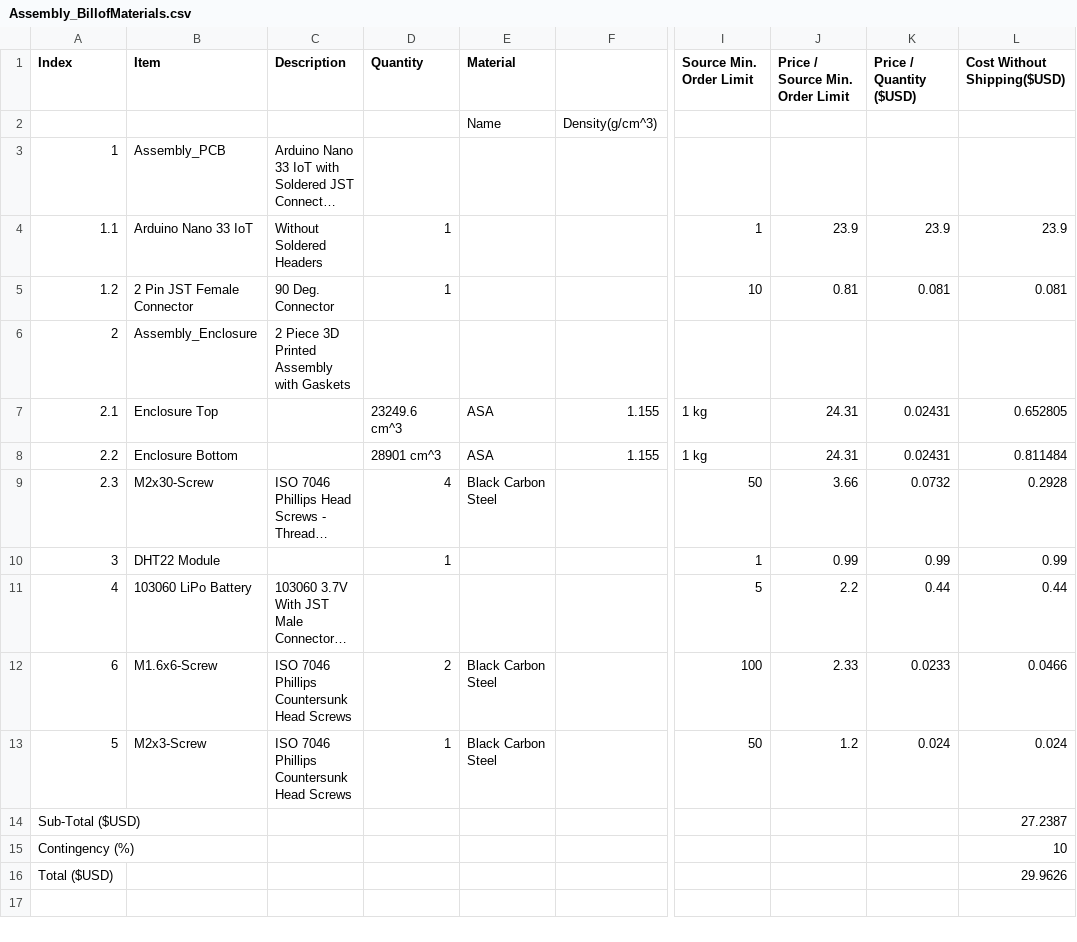
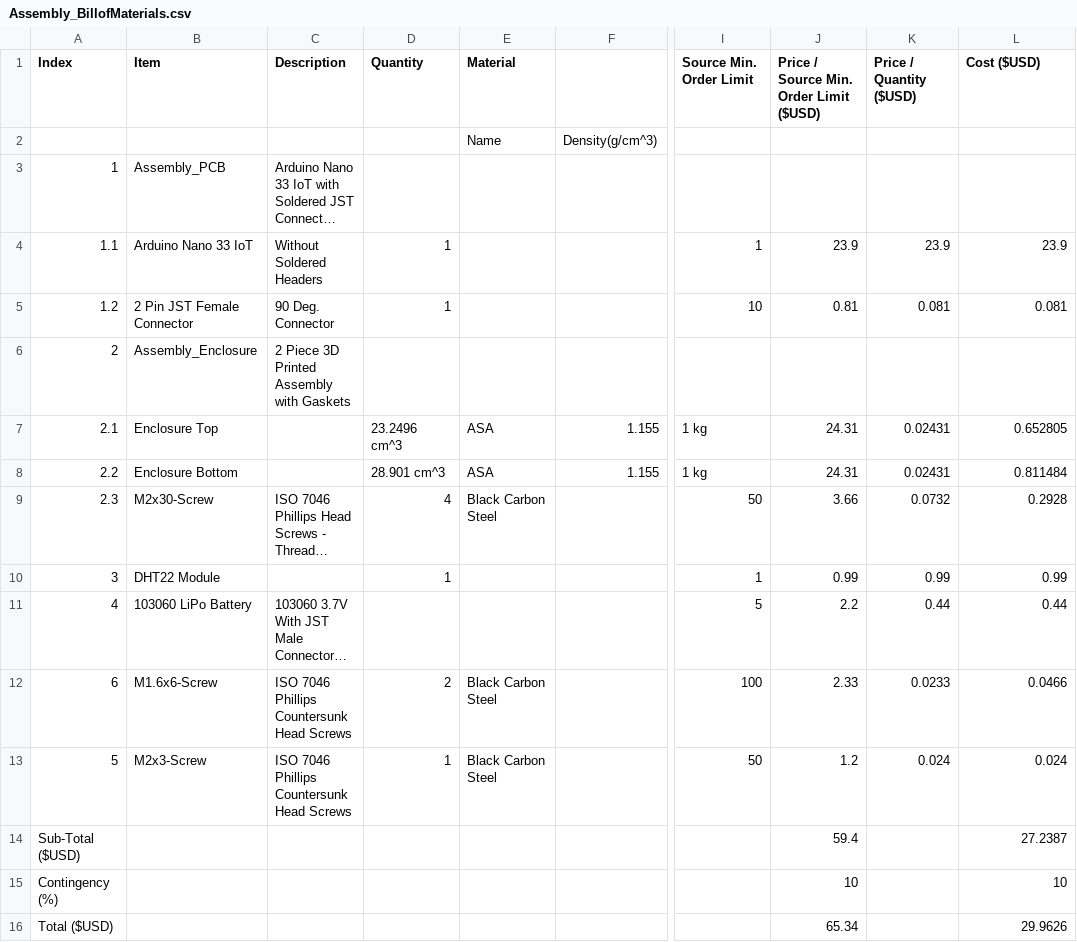
Before and after one commit to nooneknowspeter/orbtronics-l1-mechatronics-engineer, a CSV file: cad/export/Assembly_BillofMaterials.csv, drawn as a sheet; only a part is shown, gaps mark what is left out; long unchanged cells end in …; the diff names each change by its address in the sheet, - before the commit and + after, or states it on an @@ line.

Commit message:
refactor(cad): updated bill of materials csv

```diff
--- a/cad/export/Assembly_BillofMaterials.csv
+++ b/cad/export/Assembly_BillofMaterials.csv
-J1: Price / Source Min. Order Limit
+J1: Price / Source Min. Order Limit ($USD)
-L1: Cost Without Shipping($USD)
+L1: Cost ($USD)
-D7 (Quantity): 23249.6 cm^3
+D7 (Quantity): 23.2496 cm^3
-D8 (Quantity): 28901 cm^3
+D8 (Quantity): 28.901 cm^3
-J14: (empty)
+J14: 59.4
-J15: (empty)
+J15: 10
-J16: (empty)
+J16: 65.34
```
